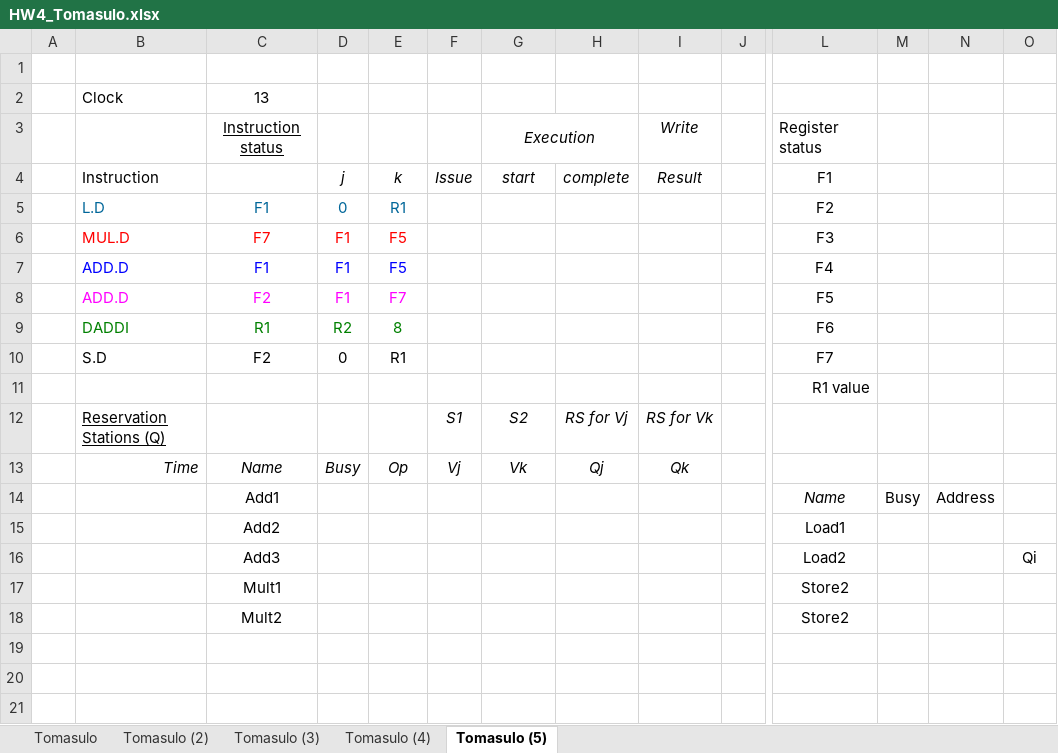
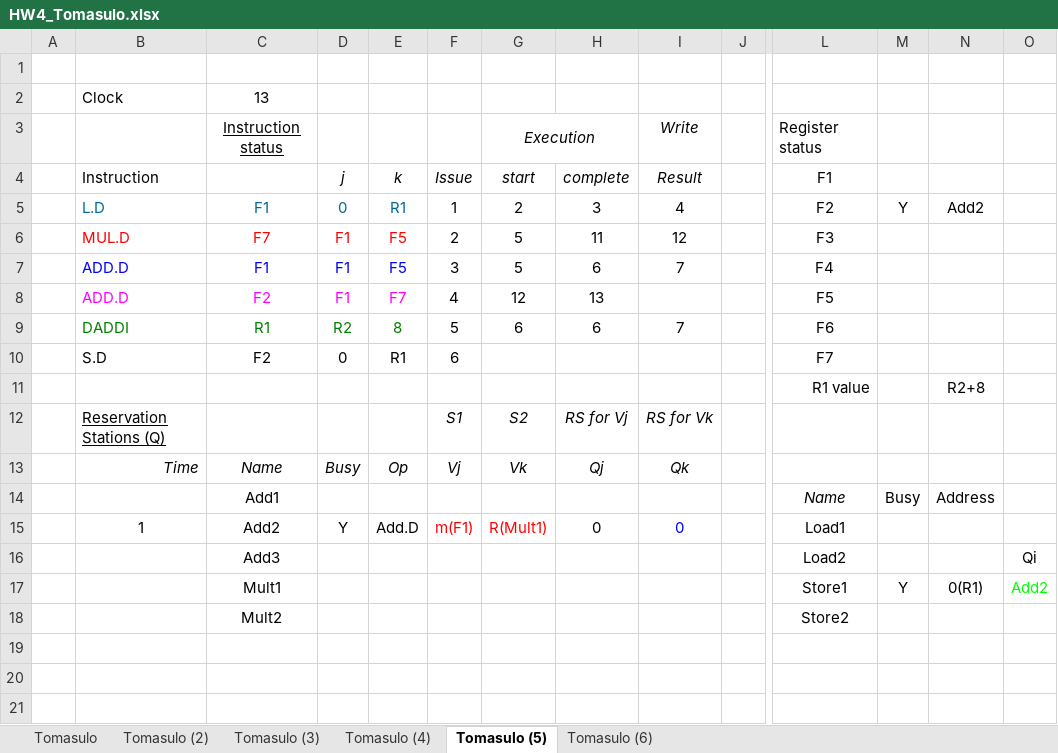
Before and after one commit to MHayden18/Architecture, an Excel workbook: Assignments/HW4_Tomasulo.xlsx, sheet Tomasulo (5), drawn as a sheet; only a part is shown, gaps mark what is left out; values as stored, in another font and other column widths than the file's, no borders; removed rows and columns are numbered as before the commit, all else as after; rows hold the shown columns only; the diff covers the shown part only; the diff names each change by its address in the sheet, - before the commit and + after, or states it on an @@ line.

```diff
--- a/Assignments/HW4_Tomasulo.xlsx (sheet Tomasulo (5))
+++ b/Assignments/HW4_Tomasulo.xlsx (sheet Tomasulo (5))
+sheet tab: Tomasulo (6)
-row 5:  | L.D | F1 | 0 | R1 |  |  |  |  |  | F2
+row 5:  | L.D | F1 | 0 | R1 | 1 | 2 | 3 | 4 |  | F2 | Y | Add2
-F6: (empty)
+F6: 2
-G6:G7: (empty)
+G6:G7: 5
-H6: (empty)
+H6: 11
-I6: (empty)
+I6: 12
-F7: (empty)
+F7: 3
-H7: (empty)
+H7: 6
-I7: (empty)
+I7: 7
-F8: (empty)
+F8: 4
-G8: (empty)
+G8: 12
-H8: (empty)
+H8: 13
-F9: (empty)
+F9: 5
-G9: (empty)
+G9: 6
-H9: (empty)
+H9: 6
-I9: (empty)
+I9: 7
-F10: (empty)
+F10: 6
-N11: (empty)
+N11: R2+8
-row 15:  |  | Add2 |  |  |  |  |  |  |  | Load1
+row 15:  | 1 | Add2 | Y | Add.D | m(F1) | R(Mult1) | 0 | 0 |  | Load1
-row 17:  |  | Mult1 |  |  |  |  |  |  |  | Store2
+row 17:  |  | Mult1 |  |  |  |  |  |  |  | Store1 | Y | 0(R1) | Add2
```
Also changed, not shown: 5 added rows, 5 removed rows and 36 edited cells elsewhere in this sheet, sheet Tomasulo (3), sheet Tomasulo (4), sheet Tomasulo (2), sheet Tomasulo, 2 other files.
